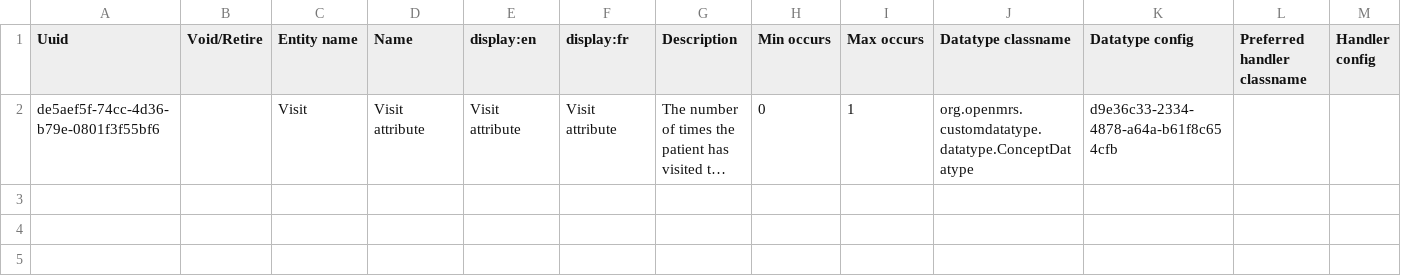
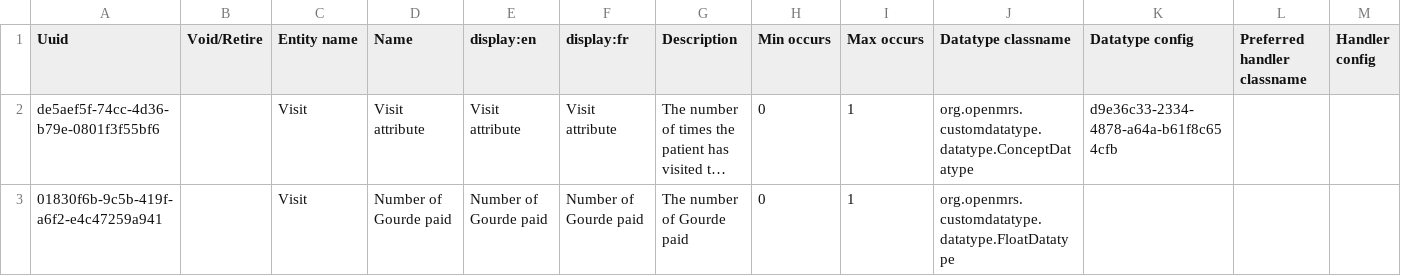
Before and after one commit to mekomsolutions/ozone-lamp, a CSV file: configs/openmrs/initializer_config/attributetypes/attribute_types.csv, drawn as a sheet; only a part is shown; long unchanged cells end in …; rows hold the shown columns only; the diff names each change by its address in the sheet, - before the commit and + after, or states it on an @@ line.

```diff
--- a/configs/openmrs/initializer_config/attributetypes/attribute_types.csv
+++ b/configs/openmrs/initializer_config/attributetypes/attribute_types.csv
+row 3: 01830f6b-9c5b-419f-a6f2-e4c47259a941 |  | Visit | Number of Gourde paid | Number of Gourde paid | Number of Gourde paid | The number of Gourde paid | 0 | 1 | org.openmrs.customdatatype.datatype.FloatDatatype
```
Also changed, not shown: 2 other files.
